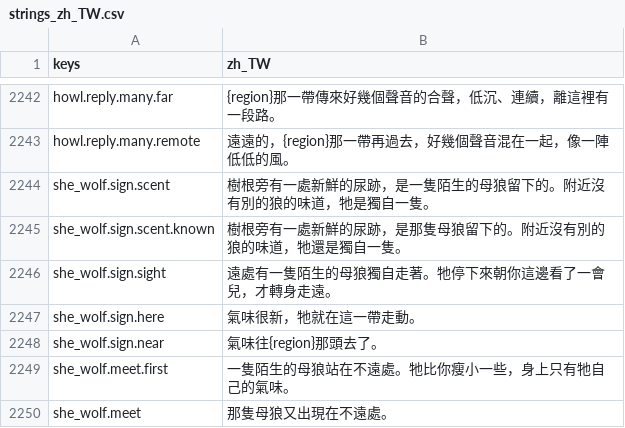
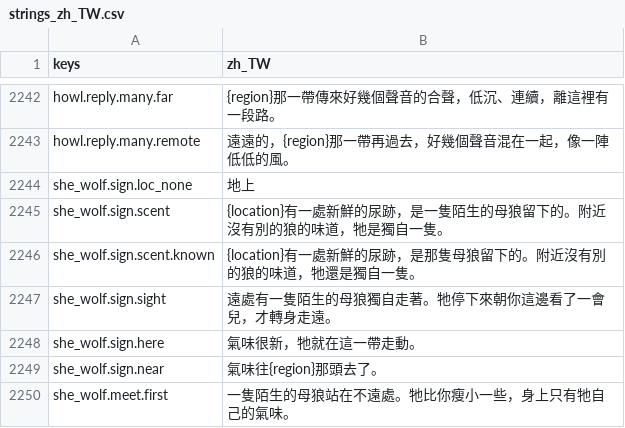
Before and after one commit to gigd123/wolf-life, a CSV file: localization/strings_zh_TW.csv, drawn as a sheet; only a part is shown, gaps mark what is left out; the shorter side is filled out with more unchanged rows.

```diff
--- a/localization/strings_zh_TW.csv
+++ b/localization/strings_zh_TW.csv
@@ -2247,4 +2247,5 @@ howl.reply.many.far,{region}那一帶傳來好幾個聲音的合聲，低沉、
 howl.reply.many.remote,遠遠的，{region}那一帶再過去，好幾個聲音混在一起，像一陣低低的風。
-she_wolf.sign.scent,樹根旁有一處新鮮的尿跡，是一隻陌生的母狼留下的。附近沒有別的狼的味道，牠是獨自一隻。
-she_wolf.sign.scent.known,樹根旁有一處新鮮的尿跡，是那隻母狼留下的。附近沒有別的狼的味道，牠還是獨自一隻。
+she_wolf.sign.loc_none,地上
+she_wolf.sign.scent,{location}有一處新鮮的尿跡，是一隻陌生的母狼留下的。附近沒有別的狼的味道，牠是獨自一隻。
+she_wolf.sign.scent.known,{location}有一處新鮮的尿跡，是那隻母狼留下的。附近沒有別的狼的味道，牠還是獨自一隻。
 she_wolf.sign.sight,遠處有一隻陌生的母狼獨自走著。牠停下來朝你這邊看了一會兒，才轉身走遠。
```
Also changed, not shown: 8 other files.
